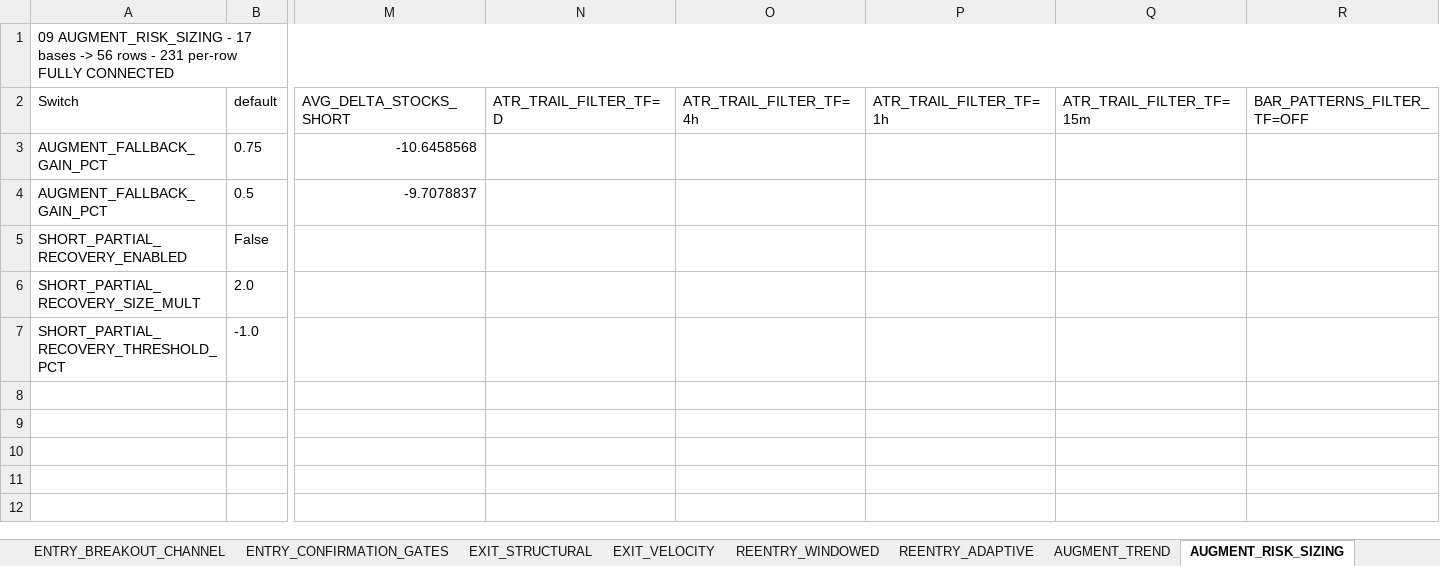
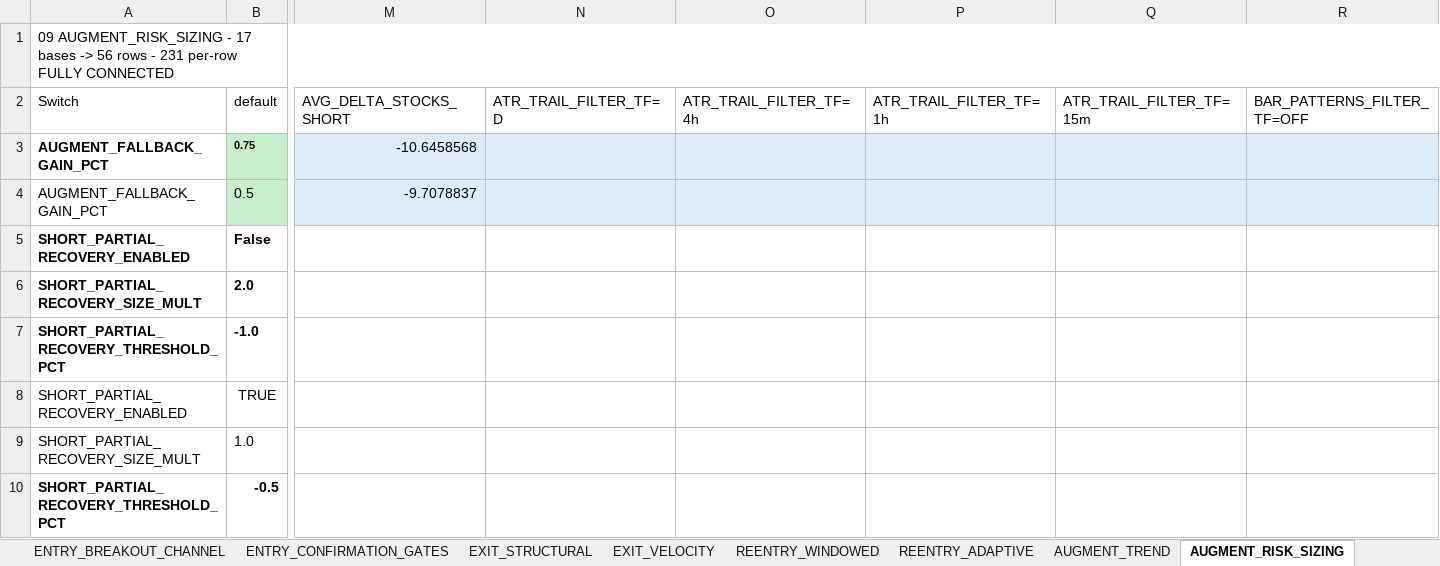
Before and after one commit to nielsvip/binance-sandbox, an Excel workbook: SPREADSHEETS/TEMPLATE_STOCKS_SHORT.xlsx, sheet AUGMENT_RISK_SIZING, drawn as a sheet; only a part is shown, gaps mark what is left out; values as stored, in another font and other column widths than the file's, no borders; rows hold the shown columns only; the diff covers the shown part only; the diff names each change by its address in the sheet, - before the commit and + after, or states it on an @@ line.

```diff
--- a/SPREADSHEETS/TEMPLATE_STOCKS_SHORT.xlsx (sheet AUGMENT_RISK_SIZING)
+++ b/SPREADSHEETS/TEMPLATE_STOCKS_SHORT.xlsx (sheet AUGMENT_RISK_SIZING)
-A3:B3 bold: off
+A3:B3 bold: on
-B3:B4 fill: none
+B3:B4 fill: #C6EFCE
@@ B3 text size: smaller @@
-M3:R4 fill: none
+M3:R4 fill: #DDEBF7
-A5:B7 bold: off
+A5:B7 bold: on
+row 8: SHORT_PARTIAL_RECOVERY_ENABLED | TRUE
+row 9: SHORT_PARTIAL_RECOVERY_SIZE_MULT | 1.0
+row 10: SHORT_PARTIAL_RECOVERY_THRESHOLD_PCT | -0.5
```
Also changed, not shown: cell formats elsewhere in this sheet, sheet FILTER_DICTIONARY_V2, sheet REENTRY_ADAPTIVE, sheet EXIT_VELOCITY, sheet REDUCE_SIGNAL_RATER, sheet STDEV_SLOPE_SIZING, sheet ENTRY_REVERSAL_BOUNCE, 6 more sheets, SPREADSHEETS/TEMPLATE.xlsx, SPREADSHEETS/TEMPLATE_CRYPTO_LONG.xlsx, 21 other files.
